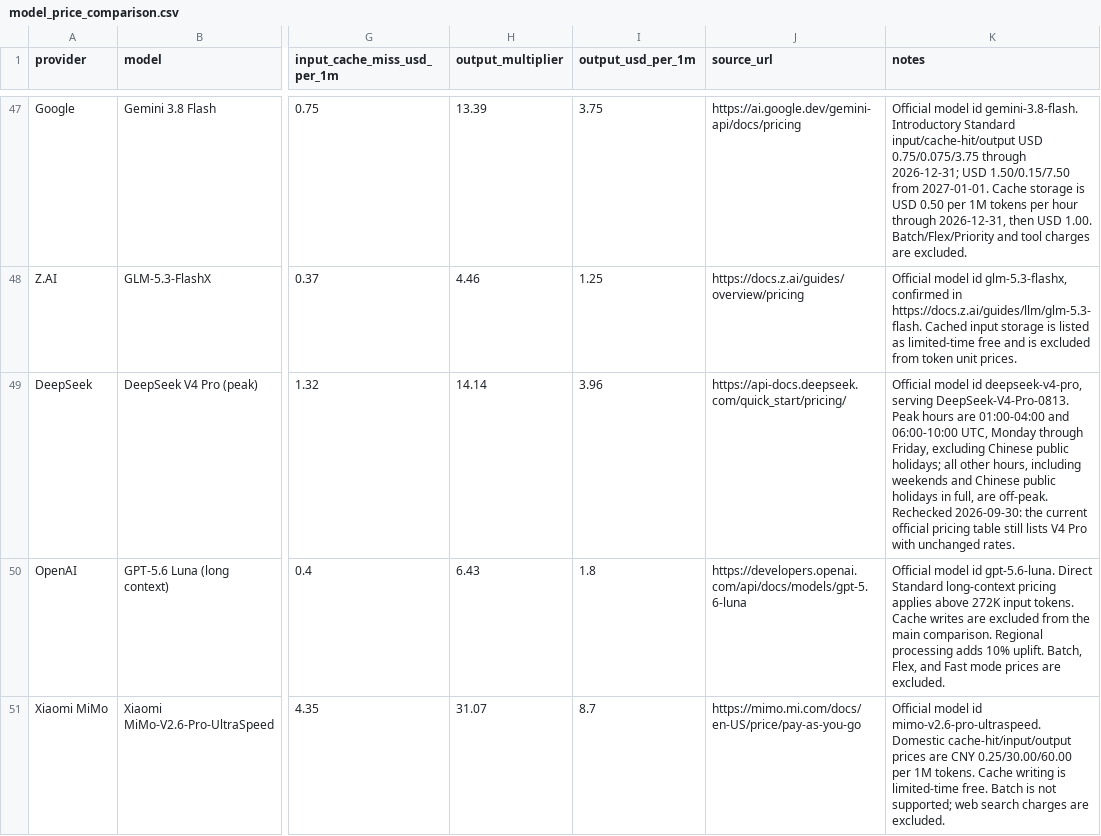
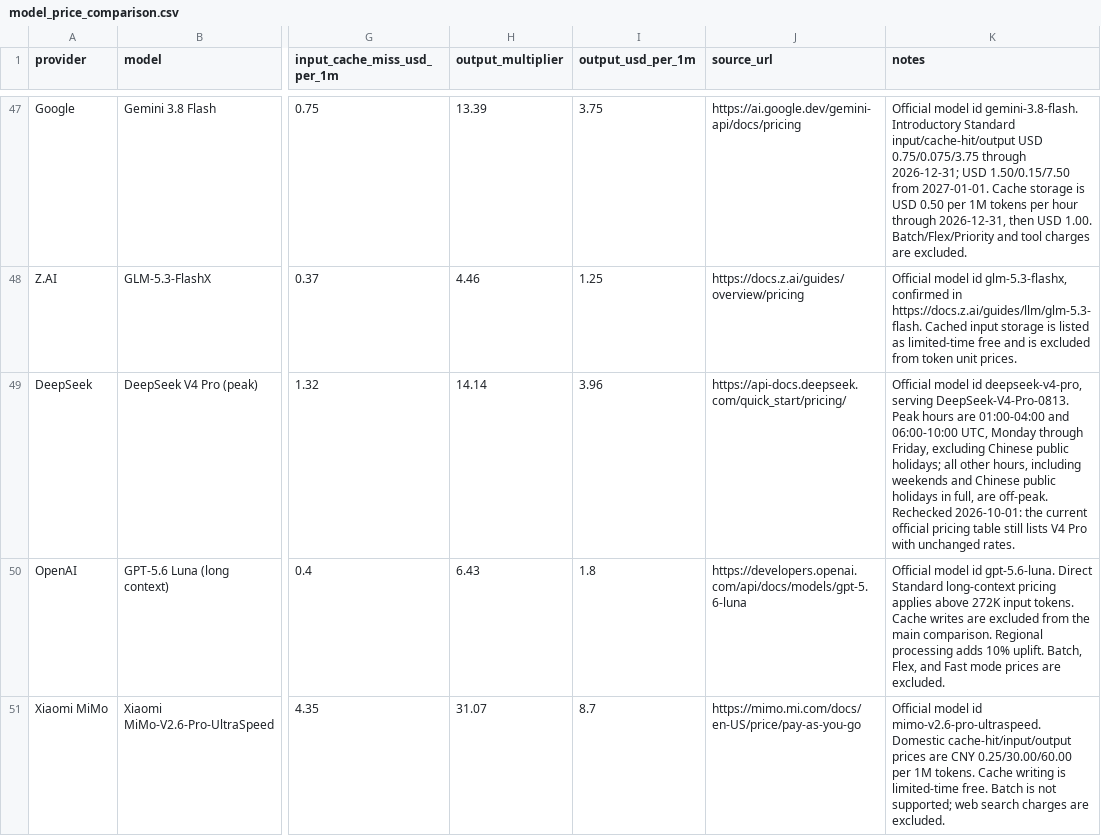
Before and after one commit to tifish/ModelPriceCompare, a CSV file: model_price_comparison.csv, drawn as a sheet; only a part is shown, gaps mark what is left out; the diff covers the shown part only; the diff names each change by its address in the sheet, - before the commit and + after, or states it on an @@ line.

```diff
--- a/model_price_comparison.csv
+++ b/model_price_comparison.csv
-K49 (notes): …off-peak. Rechecked 2026-09-30: the current…
+K49 (notes): …off-peak. Rechecked 2026-10-01: the current…
```
Also changed, not shown: 10 edited cells elsewhere in this file, 2 other files.
